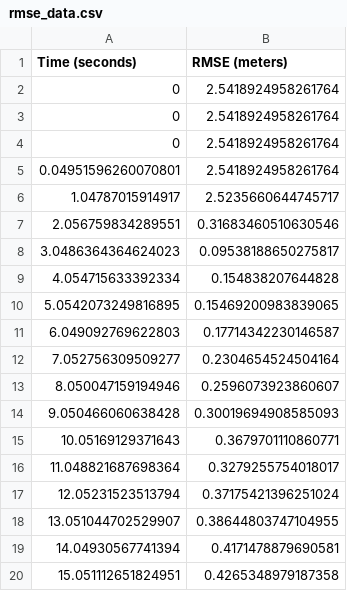
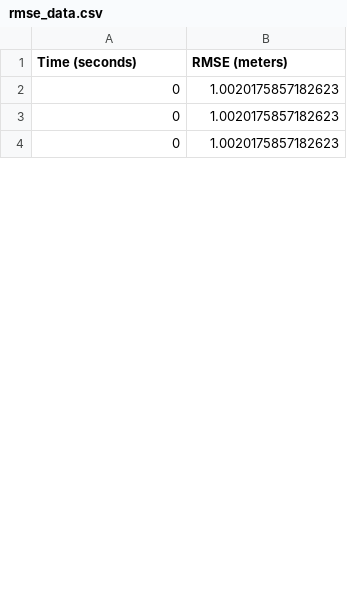
Before and after one commit to Moraisgit/turtlebot_mcl, a CSV file: csv/micro_simulator/rmse_data.csv, drawn as a sheet; only a part is shown; the diff covers the shown part only.

```diff
--- a/csv/micro_simulator/rmse_data.csv
+++ b/csv/micro_simulator/rmse_data.csv
@@ -1,20 +1,4 @@
 Time (seconds),RMSE (meters)
-0,2.5418924958261764
-0,2.5418924958261764
-0,2.5418924958261764
-0.04951596260070801,2.5418924958261764
-1.04787015914917,2.5235660644745717
-2.056759834289551,0.31683460510630546
-3.0486364364624023,0.09538188650275817
-4.054715633392334,0.154838207644828
-5.0542073249816895,0.15469200983839065
-6.049092769622803,0.17714342230146587
-7.052756309509277,0.2304654524504164
-8.050047159194946,0.2596073923860607
-9.050466060638428,0.30019694908585093
-10.05169129371643,0.3679701110860771
-11.048821687698364,0.3279255754018017
-12.05231523513794,0.37175421396251024
-13.051044702529907,0.38644803747104955
-14.04930567741394,0.4171478879690581
-15.051112651824951,0.4265348979187358
+0,1.0020175857182623
+0,1.0020175857182623
+0,1.0020175857182623
```
Also changed, not shown: 18 added rows and 50 removed rows elsewhere in this file, 4 other files.
